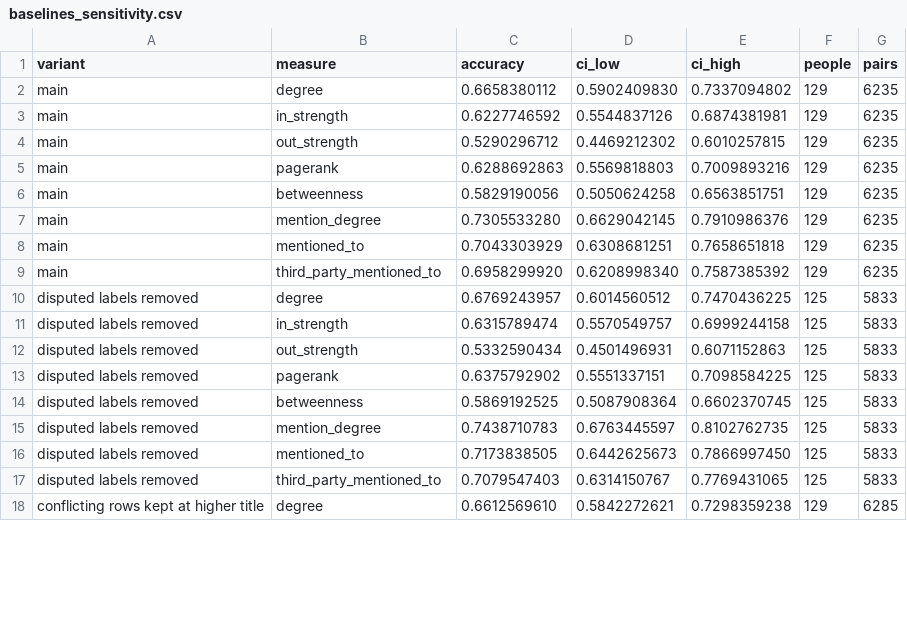
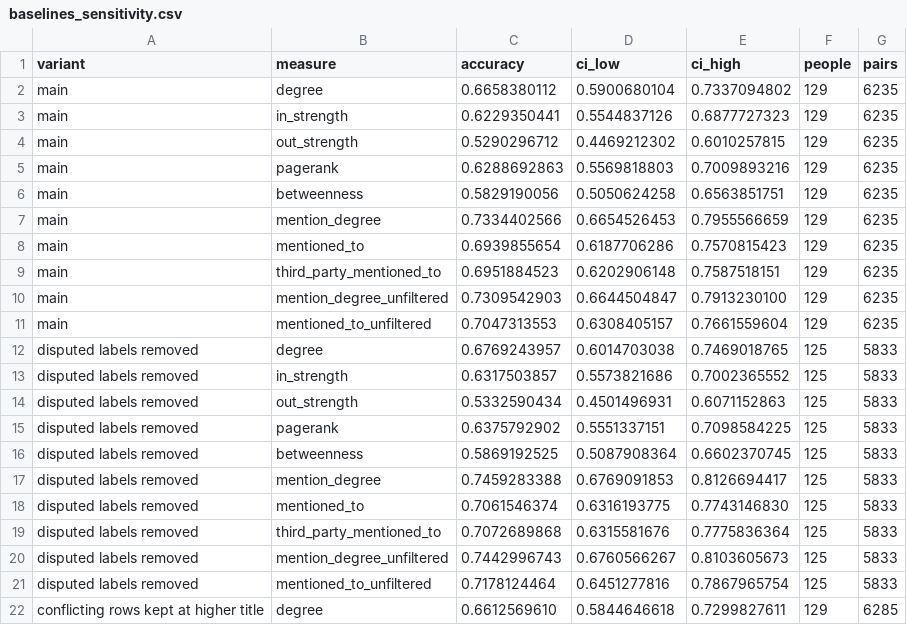
Before and after one commit to jebfarneth/enron-knowledge-decay, a CSV file: results/baselines_sensitivity.csv, drawn as a sheet; only a part is shown; the diff covers the shown part only.

Commit message:
Regenerate results after the audit-4 fixes and answer the audit
With person text only and self, office and company mentions removed, people
mentioned to them orders 91.3% of the main gold pairs (degree 89.6%; paired
+1.7, -0.4 to +4.9), no longer a clear gain; unfiltered it stays at 92.2%.
Mention-network degree still leads degree on the title proxy (+6.8). Reply
links fall to 34,749, graded by confidence. The README states the tagging
cap, the method adaptation, the Cc check's limits and the stage manifest.

```diff
--- a/results/baselines_sensitivity.csv
+++ b/results/baselines_sensitivity.csv
@@ -1,4 +1,4 @@
 variant,measure,accuracy,ci_low,ci_high,people,pairs
-main,degree,0.6658380112,0.5902409830,0.7337094802,129,6235
-main,in_strength,0.6227746592,0.5544837126,0.6874381981,129,6235
+main,degree,0.6658380112,0.5900680104,0.7337094802,129,6235
+main,in_strength,0.6229350441,0.5544837126,0.6877727323,129,6235
 main,out_strength,0.5290296712,0.4469212302,0.6010257815,129,6235
@@ -6,7 +6,9 @@ main,pagerank,0.6288692863,0.5569818803,0.7009893216,129,6235
 main,betweenness,0.5829190056,0.5050624258,0.6563851751,129,6235
-main,mention_degree,0.7305533280,0.6629042145,0.7910986376,129,6235
-main,mentioned_to,0.7043303929,0.6308681251,0.7658651818,129,6235
-main,third_party_mentioned_to,0.6958299920,0.6208998340,0.7587385392,129,6235
-disputed labels removed,degree,0.6769243957,0.6014560512,0.7470436225,125,5833
-disputed labels removed,in_strength,0.6315789474,0.5570549757,0.6999244158,125,5833
+main,mention_degree,0.7334402566,0.6654526453,0.7955566659,129,6235
+main,mentioned_to,0.6939855654,0.6187706286,0.7570815423,129,6235
+main,third_party_mentioned_to,0.6951884523,0.6202906148,0.7587518151,129,6235
+main,mention_degree_unfiltered,0.7309542903,0.6644504847,0.7913230100,129,6235
+main,mentioned_to_unfiltered,0.7047313553,0.6308405157,0.7661559604,129,6235
+disputed labels removed,degree,0.6769243957,0.6014703038,0.7469018765,125,5833
+disputed labels removed,in_strength,0.6317503857,0.5573821686,0.7002365552,125,5833
 disputed labels removed,out_strength,0.5332590434,0.4501496931,0.6071152863,125,5833
@@ -14,5 +16,7 @@ disputed labels removed,pagerank,0.6375792902,0.5551337151,0.7098584225,125,5833
 disputed labels removed,betweenness,0.5869192525,0.5087908364,0.6602370745,125,5833
-disputed labels removed,mention_degree,0.7438710783,0.6763445597,0.8102762735,125,5833
-disputed labels removed,mentioned_to,0.7173838505,0.6442625673,0.7866997450,125,5833
-disputed labels removed,third_party_mentioned_to,0.7079547403,0.6314150767,0.7769431065,125,5833
-conflicting rows kept at higher title,degree,0.6612569610,0.5842272621,0.7298359238,129,6285
+disputed labels removed,mention_degree,0.7459283388,0.6769091853,0.8126694417,125,5833
+disputed labels removed,mentioned_to,0.7061546374,0.6316193775,0.7743146830,125,5833
+disputed labels removed,third_party_mentioned_to,0.7072689868,0.6315581676,0.7775836364,125,5833
+disputed labels removed,mention_degree_unfiltered,0.7442996743,0.6760566267,0.8103605673,125,5833
+disputed labels removed,mentioned_to_unfiltered,0.7178124464,0.6451277816,0.7867965754,125,5833
+conflicting rows kept at higher title,degree,0.6612569610,0.5844646618,0.7299827611,129,6285
```
Also changed, not shown: 4 added rows and 42 edited cells elsewhere in this file, results/baselines_formal_rank.csv, results/baselines_gold_standard.csv, 12 other files.
